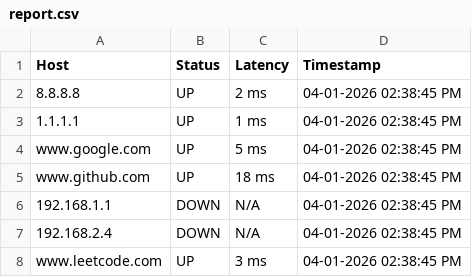
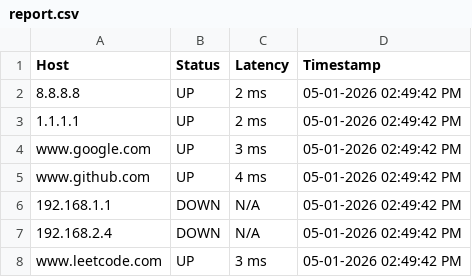
Before and after one commit to hamzah311/network-health-monitor, a CSV file: reports/report.csv, drawn as a sheet.

```diff
--- a/reports/report.csv
+++ b/reports/report.csv
@@ -1,8 +1,8 @@
 Host,Status,Latency,Timestamp
-8.8.8.8,UP,2 ms,04-01-2026   02:38:45 PM
-1.1.1.1,UP,1 ms,04-01-2026   02:38:45 PM
-www.google.com,UP,5 ms,04-01-2026   02:38:45 PM
-www.github.com,UP,18 ms,04-01-2026   02:38:45 PM
-192.168.1.1,DOWN,N/A,04-01-2026   02:38:45 PM
-192.168.2.4,DOWN,N/A,04-01-2026   02:38:45 PM
-www.leetcode.com,UP,3 ms,04-01-2026   02:38:45 PM
+8.8.8.8,UP,2 ms,05-01-2026   02:49:42 PM
+1.1.1.1,UP,2 ms,05-01-2026   02:49:42 PM
+www.google.com,UP,3 ms,05-01-2026   02:49:42 PM
+www.github.com,UP,4 ms,05-01-2026   02:49:42 PM
+192.168.1.1,DOWN,N/A,05-01-2026   02:49:42 PM
+192.168.2.4,DOWN,N/A,05-01-2026   02:49:42 PM
+www.leetcode.com,UP,3 ms,05-01-2026   02:49:42 PM
```
Also changed, not shown: 1 other file.
